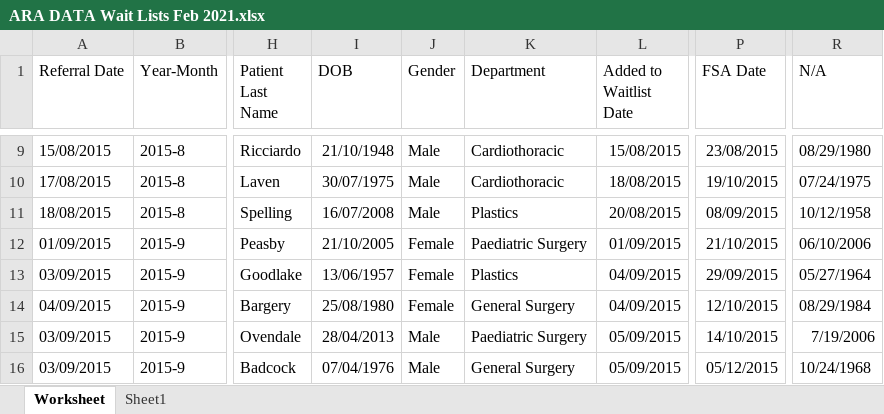
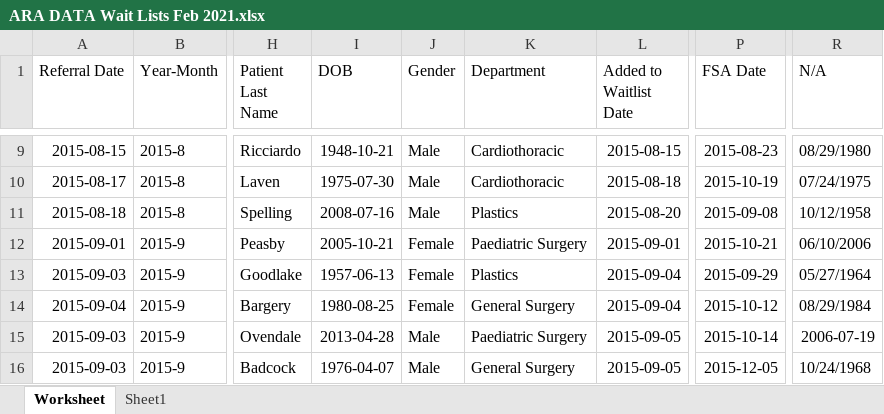
Before and after one commit to J-RAG/Hospital-Appointment-Database, an Excel workbook: ARA DATA Wait Lists Feb 2021.xlsx, sheet Worksheet, drawn as a sheet; only a part is shown, gaps mark what is left out; values as stored, in another font and other column widths than the file's, no borders; the diff covers the shown part only; the diff names each change by its address in the sheet, - before the commit and + after, or states it on an @@ line.

Commit message:
Dates to SQL Date Format
Reformatted Dates to YYYY-MM-DD

```diff
--- a/ARA DATA Wait Lists Feb 2021.xlsx (sheet Worksheet)
+++ b/ARA DATA Wait Lists Feb 2021.xlsx (sheet Worksheet)
-A9 (Referral Date): 15/08/2015
+A9 (Referral Date): 2015-08-15
-I9 (DOB): 21/10/1948
+I9 (DOB): 1948-10-21
-L9 (Added to Waitlist Date): 15/08/2015
+L9 (Added to Waitlist Date): 2015-08-15
-P9 (FSA Date): 23/08/2015
+P9 (FSA Date): 2015-08-23
-A10 (Referral Date): 17/08/2015
+A10 (Referral Date): 2015-08-17
-I10 (DOB): 30/07/1975
+I10 (DOB): 1975-07-30
-L10 (Added to Waitlist Date): 18/08/2015
+L10 (Added to Waitlist Date): 2015-08-18
-P10 (FSA Date): 19/10/2015
+P10 (FSA Date): 2015-10-19
-A11 (Referral Date): 18/08/2015
+A11 (Referral Date): 2015-08-18
-I11 (DOB): 16/07/2008
+I11 (DOB): 2008-07-16
-L11 (Added to Waitlist Date): 20/08/2015
+L11 (Added to Waitlist Date): 2015-08-20
-P11 (FSA Date): 08/09/2015
+P11 (FSA Date): 2015-09-08
-A12 (Referral Date): 01/09/2015
+A12 (Referral Date): 2015-09-01
-I12 (DOB): 21/10/2005
+I12 (DOB): 2005-10-21
-L12 (Added to Waitlist Date): 01/09/2015
+L12 (Added to Waitlist Date): 2015-09-01
-P12 (FSA Date): 21/10/2015
+P12 (FSA Date): 2015-10-21
-A13 (Referral Date): 03/09/2015
+A13 (Referral Date): 2015-09-03
-I13 (DOB): 13/06/1957
+I13 (DOB): 1957-06-13
-L13:L14 (Added to Waitlist Date): 04/09/2015
+L13:L14 (Added to Waitlist Date): 2015-09-04
-P13 (FSA Date): 29/09/2015
+P13 (FSA Date): 2015-09-29
-A14 (Referral Date): 04/09/2015
+A14 (Referral Date): 2015-09-04
-I14 (DOB): 25/08/1980
+I14 (DOB): 1980-08-25
-P14 (FSA Date): 12/10/2015
+P14 (FSA Date): 2015-10-12
-A15:A16 (Referral Date): 03/09/2015
+A15:A16 (Referral Date): 2015-09-03
-I15 (DOB): 28/04/2013
+I15 (DOB): 2013-04-28
-L15:L16 (Added to Waitlist Date): 05/09/2015
+L15:L16 (Added to Waitlist Date): 2015-09-05
-P15 (FSA Date): 14/10/2015
+P15 (FSA Date): 2015-10-14
-R15 (N/A): 7/19/2006
+R15 (N/A): 2006-07-19
-I16 (DOB): 07/04/1976
+I16 (DOB): 1976-04-07
-P16 (FSA Date): 05/12/2015
+P16 (FSA Date): 2015-12-05
```
Also changed, not shown: 382 edited cells elsewhere in this sheet.
